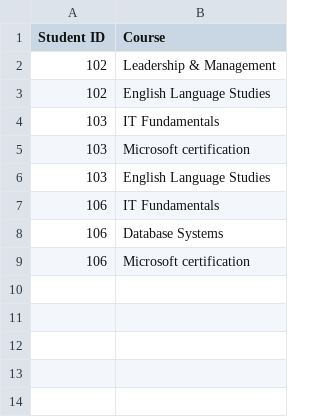
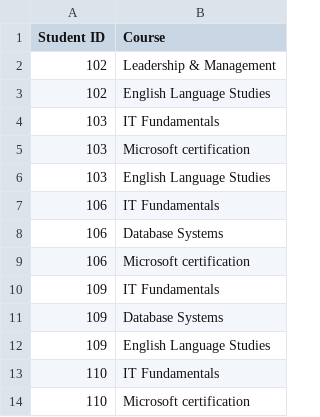
Before and after one commit to yogenkarki07/TalentHub2026, a CSV file: File/enrollments.csv, drawn as a sheet; the diff names each change by its address in the sheet, - before the commit and + after, or states it on an @@ line.

```diff
--- a/File/enrollments.csv
+++ b/File/enrollments.csv
+row 10: 109 | IT Fundamentals
+row 11: 109 | Database Systems
+row 12: 109 | English Language Studies
+row 13: 110 | IT Fundamentals
+row 14: 110 | Microsoft certification
```
Also changed, not shown: File/students.csv, 5 other files.
